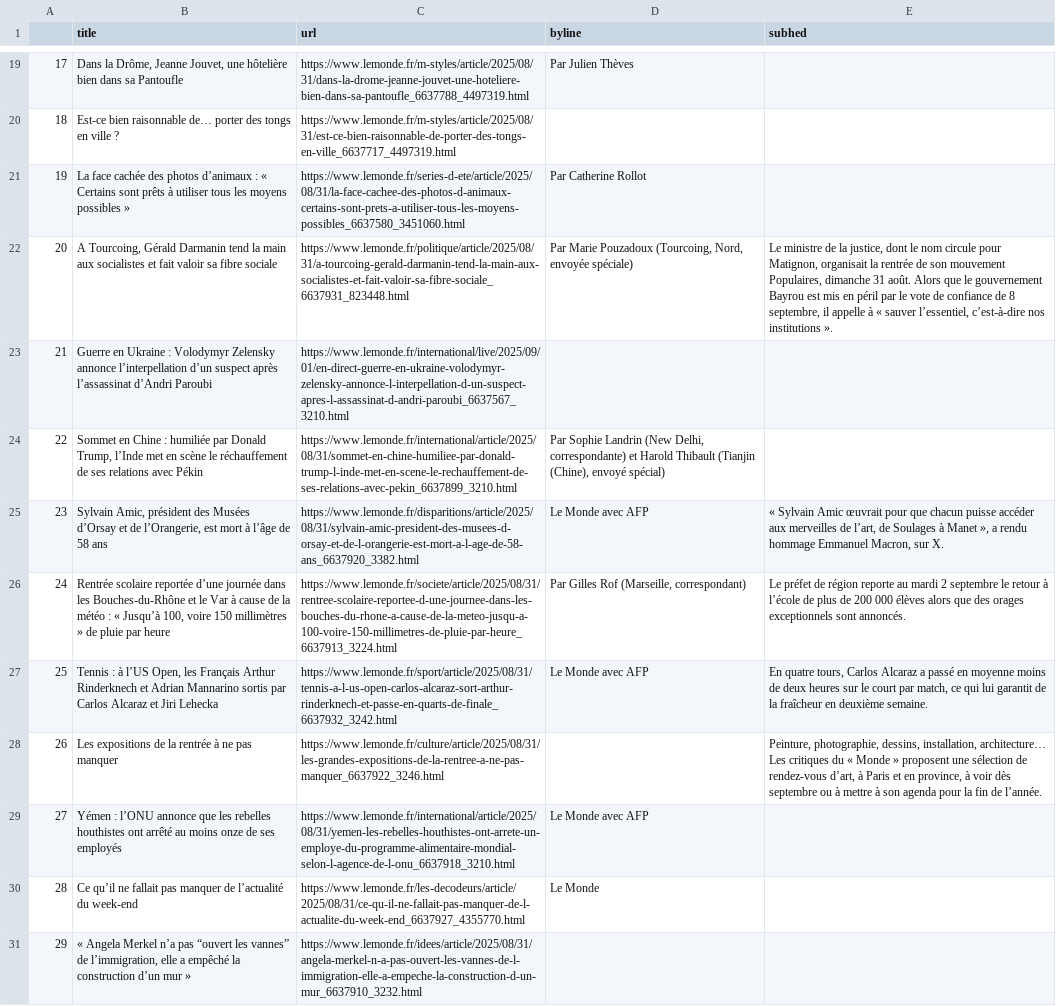
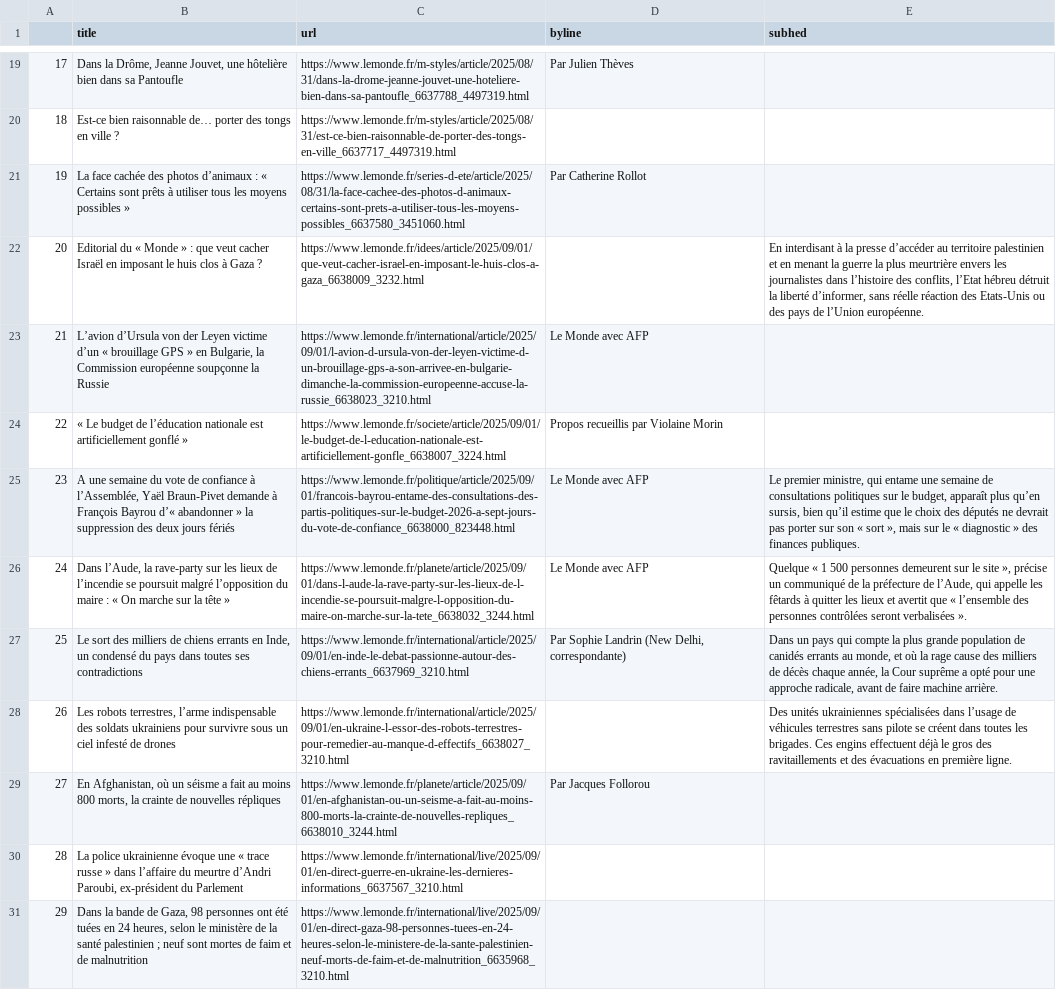
Before and after one commit to Levin-Ari/homework-7, a CSV file: le_monde.csv, drawn as a sheet; only a part is shown, gaps mark what is left out; the diff covers the shown part only; the diff names each change by its address in the sheet, - before the commit and + after, or states it on an @@ line.

```diff
--- a/le_monde.csv
+++ b/le_monde.csv
-B22 (title): A Tourcoing, Gérald Darmanin tend la main aux socialistes et fait valoir sa fibre sociale
+B22 (title): Editorial du « Monde » : que veut cacher Israël en imposant le huis clos à Gaza ?
-C22 (url): https://www.lemonde.fr/politique/article/2025/08/31/a-tourcoing-gerald-darmanin-tend-la-main-aux-socialistes-et-fait-valoir-sa-fibre-sociale_6637931_823448.html
+C22 (url): https://www.lemonde.fr/idees/article/2025/09/01/que-veut-cacher-israel-en-imposant-le-huis-clos-a-gaza_6638009_3232.html
-D22 (byline): Par Marie Pouzadoux (Tourcoing, Nord, envoyée spéciale)
+D22 (byline): (empty)
-E22 (subhed): Le ministre de la justice, dont le nom circule pour Matignon, organisait la rentrée de son mouvement Populaires, dimanche 31 août. Alors que le gouvernement Bayrou est mis en péril par le vote de confiance de 8 septembre, il appelle à « sauver l’essentiel, c’est-à-dire nos institutions ».
+E22 (subhed): En interdisant à la presse d’accéder au territoire palestinien et en menant la guerre la plus meurtrière envers les journalistes dans l’histoire des conflits, l’Etat hébreu détruit la liberté d’informer, sans réelle réaction des Etats-Unis ou des pays de l’Union européenne.
-B23 (title): Guerre en Ukraine : Volodymyr Zelensky annonce l’interpellation d’un suspect après l’assassinat d’Andri Paroubi
+B23 (title): L’avion d’Ursula von der Leyen victime d’un « brouillage GPS » en Bulgarie, la Commission européenne soupçonne la Russie
-C23 (url): https://www.lemonde.fr/international/live/2025/09/01/en-direct-guerre-en-ukraine-volodymyr-zelensky-annonce-l-interpellation-d-un-suspect-apres-l-assassinat-d-andri-paroubi_6637567_3210.html
+C23 (url): https://www.lemonde.fr/international/article/2025/09/01/l-avion-d-ursula-von-der-leyen-victime-d-un-brouillage-gps-a-son-arrivee-en-bulgarie-dimanche-la-commission-europeenne-accuse-la-russie_6638023_3210.html
-D23 (byline): (empty)
+D23 (byline): Le Monde avec AFP
-B24 (title): Sommet en Chine : humiliée par Donald Trump, l’Inde met en scène le réchauffement de ses relations avec Pékin
+B24 (title): « Le budget de l’éducation nationale est artificiellement gonflé »
-C24 (url): https://www.lemonde.fr/international/article/2025/08/31/sommet-en-chine-humiliee-par-donald-trump-l-inde-met-en-scene-le-rechauffement-de-ses-relations-avec-pekin_6637899_3210.html
+C24 (url): https://www.lemonde.fr/societe/article/2025/09/01/le-budget-de-l-education-nationale-est-artificiellement-gonfle_6638007_3224.html
-D24 (byline): Par Sophie Landrin (New Delhi, correspondante) et Harold Thibault (Tianjin (Chine), envoyé spécial)
+D24 (byline): Propos recueillis par Violaine Morin
-B25 (title): Sylvain Amic, président des Musées d’Orsay et de l’Orangerie, est mort à l’âge de 58 ans
+B25 (title): A une semaine du vote de confiance à l’Assemblée, Yaël Braun-Pivet demande à François Bayrou d’« abandonner » la suppression des deux jours fériés
-C25 (url): https://www.lemonde.fr/disparitions/article/2025/08/31/sylvain-amic-president-des-musees-d-orsay-et-de-l-orangerie-est-mort-a-l-age-de-58-ans_6637920_3382.html
+C25 (url): https://www.lemonde.fr/politique/article/2025/09/01/francois-bayrou-entame-des-consultations-des-partis-politiques-sur-le-budget-2026-a-sept-jours-du-vote-de-confiance_6638000_823448.html
-E25 (subhed): « Sylvain Amic œuvrait pour que chacun puisse accéder aux merveilles de l’art, de Soulages à Manet », a rendu hommage Emmanuel Macron, sur X.
+E25 (subhed): Le premier ministre, qui entame une semaine de consultations politiques sur le budget, apparaît plus qu’en sursis, bien qu’il estime que le choix des députés ne devrait pas porter sur son « sort », mais sur le « diagnostic » des finances publiques.
-B26 (title): Rentrée scolaire reportée d’une journée dans les Bouches-du-Rhône et le Var à cause de la météo : « Jusqu’à 100, voire 150 millimètres » de pluie par heure
+B26 (title): Dans l’Aude, la rave-party sur les lieux de l’incendie se poursuit malgré l’opposition du maire : « On marche sur la tête »
-C26 (url): https://www.lemonde.fr/societe/article/2025/08/31/rentree-scolaire-reportee-d-une-journee-dans-les-bouches-du-rhone-a-cause-de-la-meteo-jusqu-a-100-voire-150-millimetres-de-pluie-par-heure_6637913_3224.html
+C26 (url): https://www.lemonde.fr/planete/article/2025/09/01/dans-l-aude-la-rave-party-sur-les-lieux-de-l-incendie-se-poursuit-malgre-l-opposition-du-maire-on-marche-sur-la-tete_6638032_3244.html
-D26 (byline): Par Gilles Rof (Marseille, correspondant)
+D26 (byline): Le Monde avec AFP
-E26 (subhed): Le préfet de région reporte au mardi 2 septembre le retour à l’école de plus de 200 000 élèves alors que des orages exceptionnels sont annoncés.
+E26 (subhed): Quelque « 1 500 personnes demeurent sur le site », précise un communiqué de la préfecture de l’Aude, qui appelle les fêtards à quitter les lieux et avertit que « l’ensemble des personnes contrôlées seront verbalisées ».
-B27 (title): Tennis : à l’US Open, les Français Arthur Rinderknech et Adrian Mannarino sortis par Carlos Alcaraz et Jiri Lehecka
+B27 (title): Le sort des milliers de chiens errants en Inde, un condensé du pays dans toutes ses contradictions
-C27 (url): https://www.lemonde.fr/sport/article/2025/08/31/tennis-a-l-us-open-carlos-alcaraz-sort-arthur-rinderknech-et-passe-en-quarts-de-finale_6637932_3242.html
+C27 (url): https://www.lemonde.fr/international/article/2025/09/01/en-inde-le-debat-passionne-autour-des-chiens-errants_6637969_3210.html
-D27 (byline): Le Monde avec AFP
+D27 (byline): Par Sophie Landrin (New Delhi, correspondante)
-E27 (subhed): En quatre tours, Carlos Alcaraz a passé en moyenne moins de deux heures sur le court par match, ce qui lui garantit de la fraîcheur en deuxième semaine.
+E27 (subhed): Dans un pays qui compte la plus grande population de canidés errants au monde, et où la rage cause des milliers de décès chaque année, la Cour suprême a opté pour une approche radicale, avant de faire machine arrière.
-B28 (title): Les expositions de la rentrée à ne pas manquer
+B28 (title): Les robots terrestres, l’arme indispensable des soldats ukrainiens pour survivre sous un ciel infesté de drones
-C28 (url): https://www.lemonde.fr/culture/article/2025/08/31/les-grandes-expositions-de-la-rentree-a-ne-pas-manquer_6637922_3246.html
+C28 (url): https://www.lemonde.fr/international/article/2025/09/01/en-ukraine-l-essor-des-robots-terrestres-pour-remedier-au-manque-d-effectifs_6638027_3210.html
-E28 (subhed): Peinture, photographie, dessins, installation, architecture… Les critiques du « Monde » proposent une sélection de rendez-vous d’art, à Paris et en province, à voir dès septembre ou à mettre à son agenda pour la fin de l’année.
+E28 (subhed): Des unités ukrainiennes spécialisées dans l’usage de véhicules terrestres sans pilote se créent dans toutes les brigades. Ces engins effectuent déjà le gros des ravitaillements et des évacuations en première ligne.
-B29 (title): Yémen : l’ONU annonce que les rebelles houthistes ont arrêté au moins onze de ses employés
+B29 (title): En Afghanistan, où un séisme a fait au moins 800 morts, la crainte de nouvelles répliques
-C29 (url): https://www.lemonde.fr/international/article/2025/08/31/yemen-les-rebelles-houthistes-ont-arrete-un-employe-du-programme-alimentaire-mondial-selon-l-agence-de-l-onu_6637918_3210.html
+C29 (url): https://www.lemonde.fr/planete/article/2025/09/01/en-afghanistan-ou-un-seisme-a-fait-au-moins-800-morts-la-crainte-de-nouvelles-repliques_6638010_3244.html
-D29 (byline): Le Monde avec AFP
+D29 (byline): Par Jacques Follorou
-B30 (title): Ce qu’il ne fallait pas manquer de l’actualité du week-end
+B30 (title): La police ukrainienne évoque une « trace russe » dans l’affaire du meurtre d’Andri Paroubi, ex-président du Parlement
-C30 (url): https://www.lemonde.fr/les-decodeurs/article/2025/08/31/ce-qu-il-ne-fallait-pas-manquer-de-l-actualite-du-week-end_6637927_4355770.html
+C30 (url): https://www.lemonde.fr/international/live/2025/09/01/en-direct-guerre-en-ukraine-les-dernieres-informations_6637567_3210.html
-D30 (byline): Le Monde
+D30 (byline): (empty)
-B31 (title): « Angela Merkel n’a pas “ouvert les vannes” de l’immigration, elle a empêché la construction d’un mur »
+B31 (title): Dans la bande de Gaza, 98 personnes ont été tuées en 24 heures, selon le ministère de la santé palestinien ; neuf sont mortes de faim et de malnutrition
-C31 (url): https://www.lemonde.fr/idees/article/2025/08/31/angela-merkel-n-a-pas-ouvert-les-vannes-de-l-immigration-elle-a-empeche-la-construction-d-un-mur_6637910_3232.html
+C31 (url): https://www.lemonde.fr/international/live/2025/09/01/en-direct-gaza-98-personnes-tuees-en-24-heures-selon-le-ministere-de-la-sante-palestinien-neuf-morts-de-faim-et-de-malnutrition_6635968_3210.html
```
Also changed, not shown: 68 edited cells elsewhere in this file.
